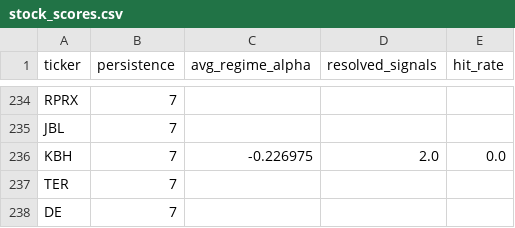
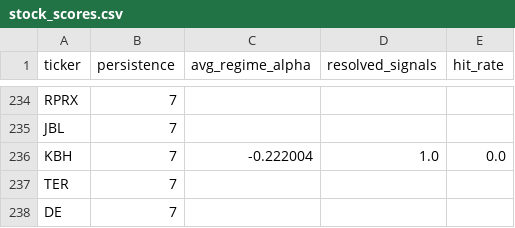
Before and after one commit to helioskozak-cloud/regime-desk, a CSV file: data/stock_scores.csv, drawn as a sheet; only a part is shown, gaps mark what is left out.

```diff
--- a/data/stock_scores.csv
+++ b/data/stock_scores.csv
@@ -235,3 +235,3 @@ RPRX,7,,,
 JBL,7,,,
-KBH,7,-0.226975,2.0,0.0
+KBH,7,-0.222004,1.0,0.0
 TER,7,,,
```
Also changed, not shown: data/market_signals.csv, data/signal_log.csv, 8 other files.
